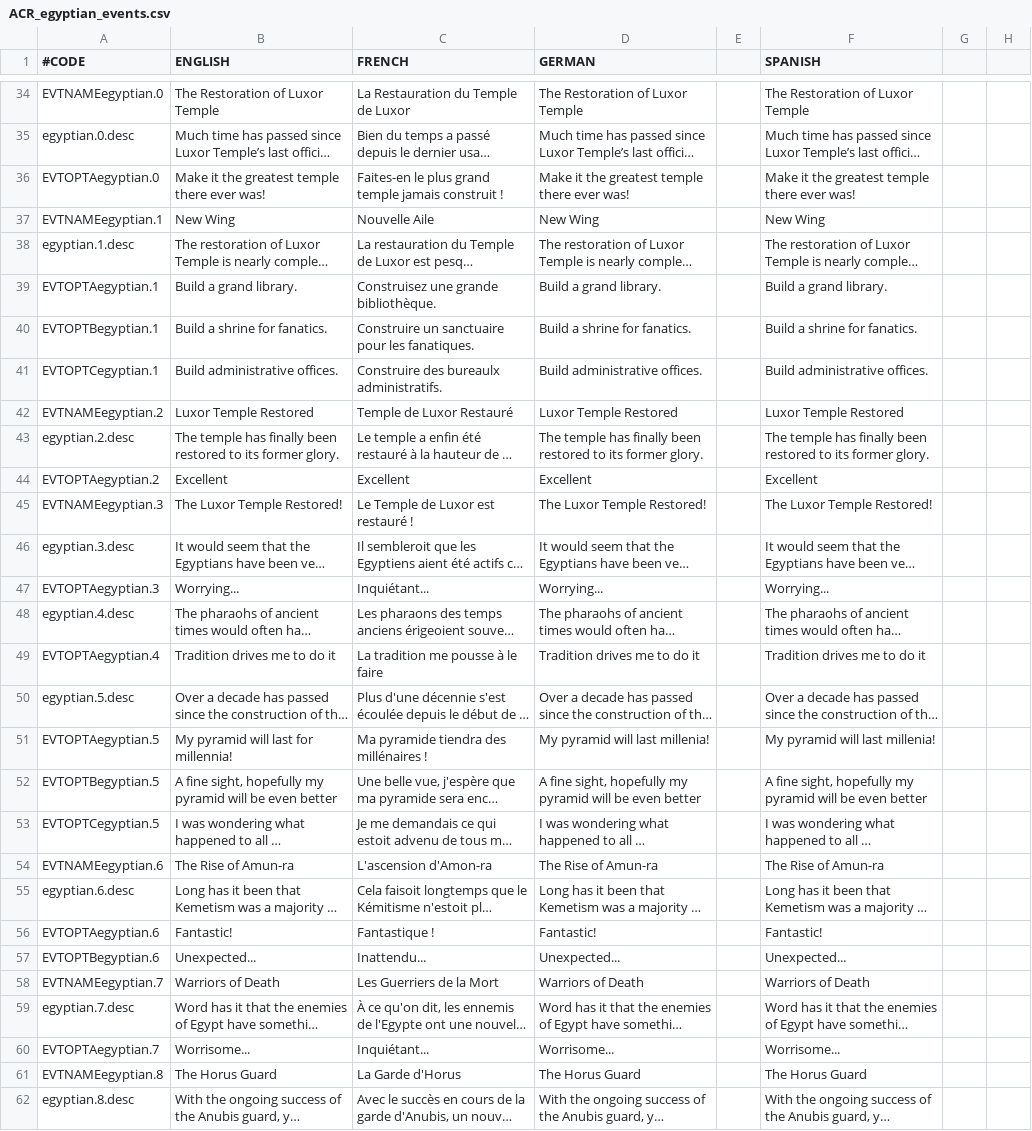
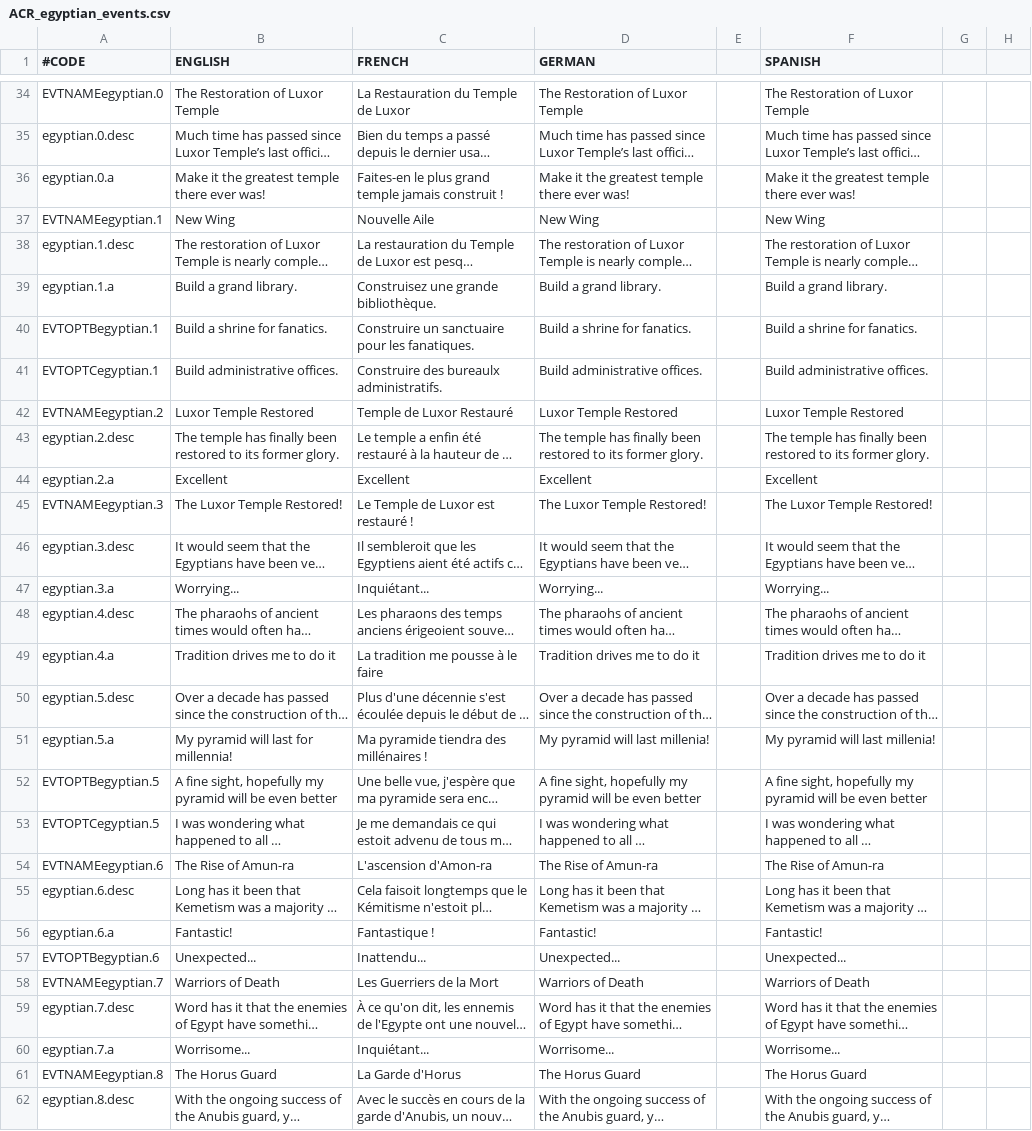
Before and after one commit to Superpat/ancientreligions, a CSV file: AncientReligions/localisation/ACR_egyptian_events.csv, drawn as a sheet; only a part is shown, gaps mark what is left out; long unchanged cells end in …; the diff covers the shown part only; the diff names each change by its address in the sheet, - before the commit and + after, or states it on an @@ line.

```diff
--- a/AncientReligions/localisation/ACR_egyptian_events.csv
+++ b/AncientReligions/localisation/ACR_egyptian_events.csv
-A36 (#CODE): EVTOPTAegyptian.0
+A36 (#CODE): egyptian.0.a
-A39 (#CODE): EVTOPTAegyptian.1
+A39 (#CODE): egyptian.1.a
-A44 (#CODE): EVTOPTAegyptian.2
+A44 (#CODE): egyptian.2.a
-A47 (#CODE): EVTOPTAegyptian.3
+A47 (#CODE): egyptian.3.a
-A49 (#CODE): EVTOPTAegyptian.4
+A49 (#CODE): egyptian.4.a
-A51 (#CODE): EVTOPTAegyptian.5
+A51 (#CODE): egyptian.5.a
-A56 (#CODE): EVTOPTAegyptian.6
+A56 (#CODE): egyptian.6.a
-A60 (#CODE): EVTOPTAegyptian.7
+A60 (#CODE): egyptian.7.a
```
Also changed, not shown: 10 edited cells elsewhere in this file, AncientReligions/localisation/ACR_celtic_events.csv, AncientReligions/localisation/ACR_epic_blood.csv, 22 other files.
